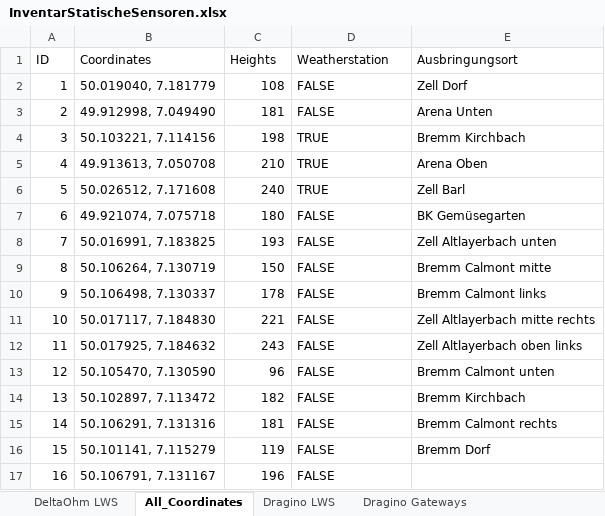
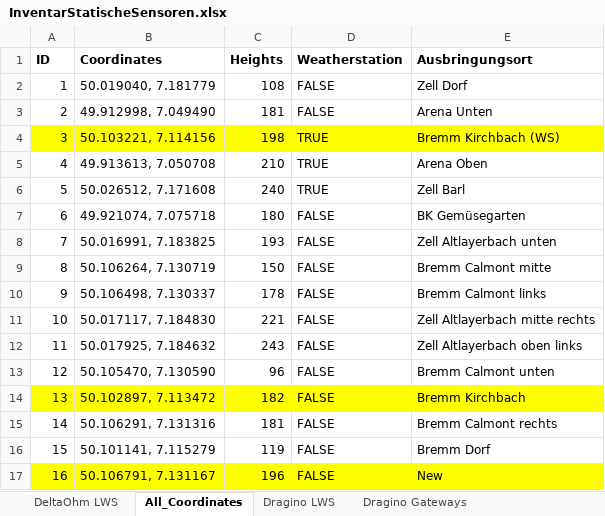
Before and after one commit to vaishnavikanna/WeatherDataCollector, an Excel workbook: InventarStatischeSensoren.xlsx, sheet All_Coordinates, drawn as a sheet; values as stored, in another font and other column widths than the file's, no borders; the diff names each change by its address in the sheet, - before the commit and + after, or states it on an @@ line.

```diff
--- a/InventarStatischeSensoren.xlsx (sheet All_Coordinates)
+++ b/InventarStatischeSensoren.xlsx (sheet All_Coordinates)
-A1:E1 bold: off
+A1:E1 bold: on
-A4:E4 fill: none
+A4:E4 fill: #FFFF00
-E4 (Ausbringungsort): Bremm Kirchbach
+E4 (Ausbringungsort): Bremm Kirchbach (WS)
-A14:E14 fill: none
+A14:E14 fill: #FFFF00
-A17:E17 fill: none
+A17:E17 fill: #FFFF00
-E17 (Ausbringungsort): (empty)
+E17 (Ausbringungsort): New
```
Also changed, not shown: sheet Dragino LWS, sheet DeltaOhm LWS, 2 other files.
